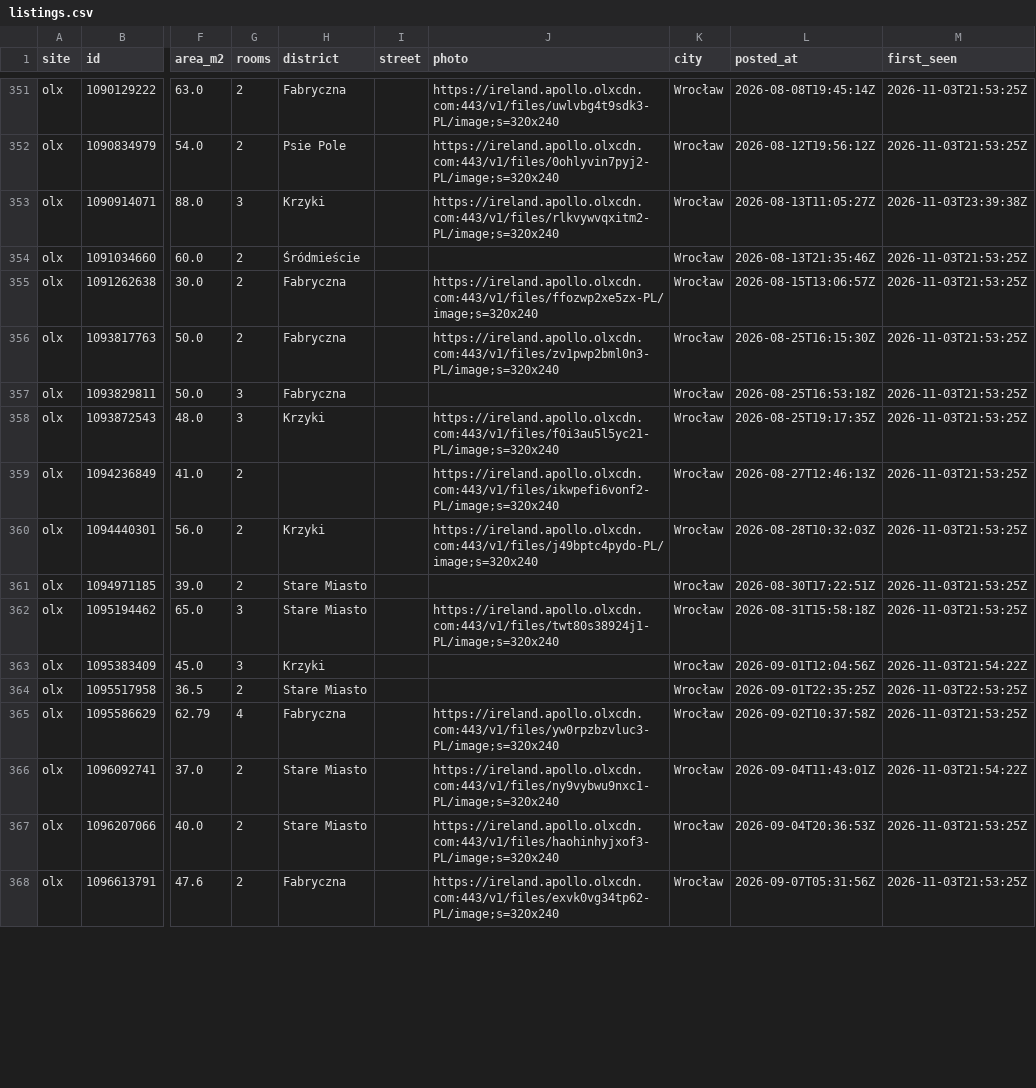
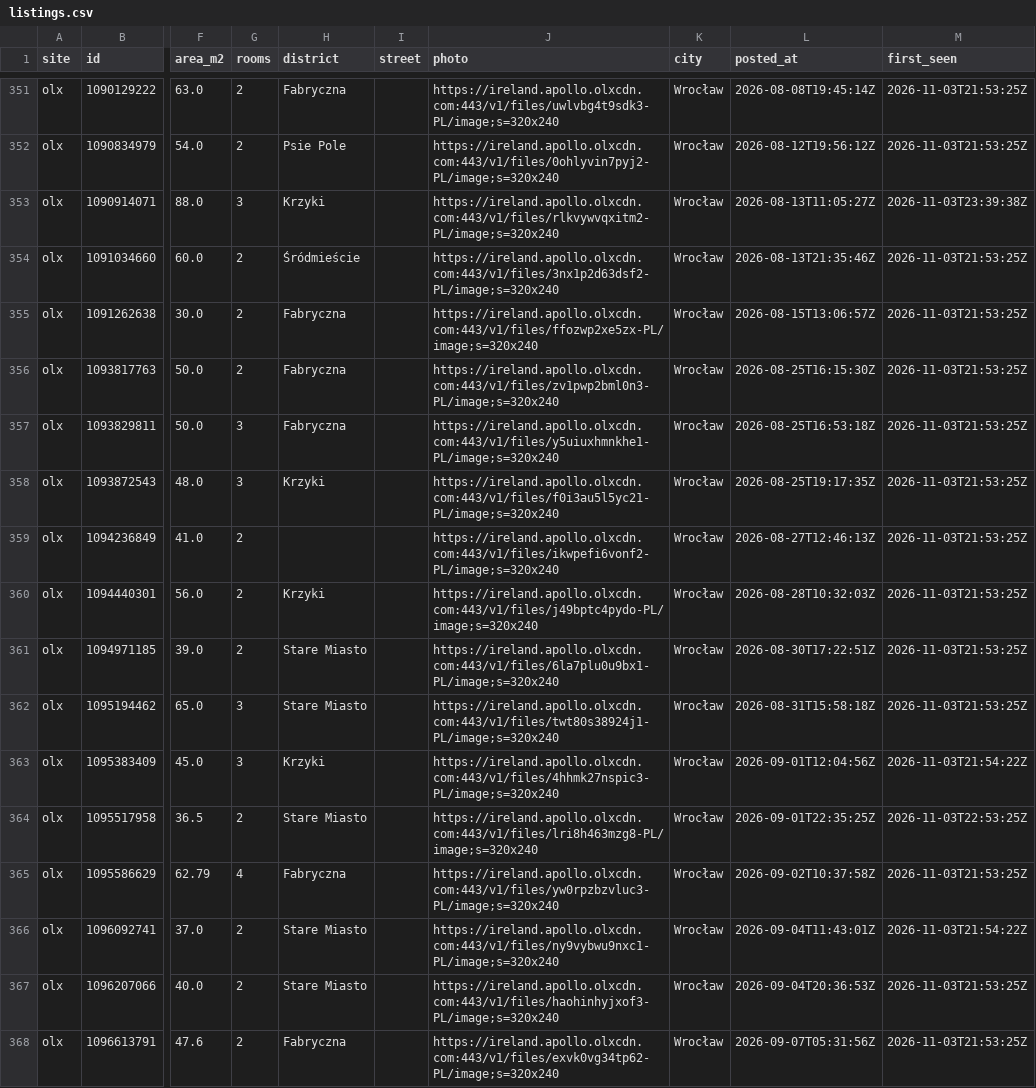
Before and after one commit to jradziejewski/flatscraper, a CSV file: listings.csv, drawn as a sheet; only a part is shown, gaps mark what is left out; the diff covers the shown part only; the diff names each change by its address in the sheet, - before the commit and + after, or states it on an @@ line.

Commit message:
listings: backfill photos for 38 OLX rows saved before the column
One-off, via OLX's single-offer API: these listings were still active but outside the 5-page window, so no scrape had returned them since the photo column was added. Only the photo field changed.

```diff
--- a/listings.csv
+++ b/listings.csv
-J354 (photo): (empty)
+J354 (photo): https://ireland.apollo.olxcdn.com:443/v1/files/3nx1p2d63dsf2-PL/image;s=320x240
-J357 (photo): (empty)
+J357 (photo): https://ireland.apollo.olxcdn.com:443/v1/files/y5uiuxhmnkhe1-PL/image;s=320x240
-J361 (photo): (empty)
+J361 (photo): https://ireland.apollo.olxcdn.com:443/v1/files/6la7plu0u9bx1-PL/image;s=320x240
-J363 (photo): (empty)
+J363 (photo): https://ireland.apollo.olxcdn.com:443/v1/files/4hhmk27nspic3-PL/image;s=320x240
-J364 (photo): (empty)
+J364 (photo): https://ireland.apollo.olxcdn.com:443/v1/files/lri8h463mzg8-PL/image;s=320x240
```
Also changed, not shown: 33 edited cells elsewhere in this file.
